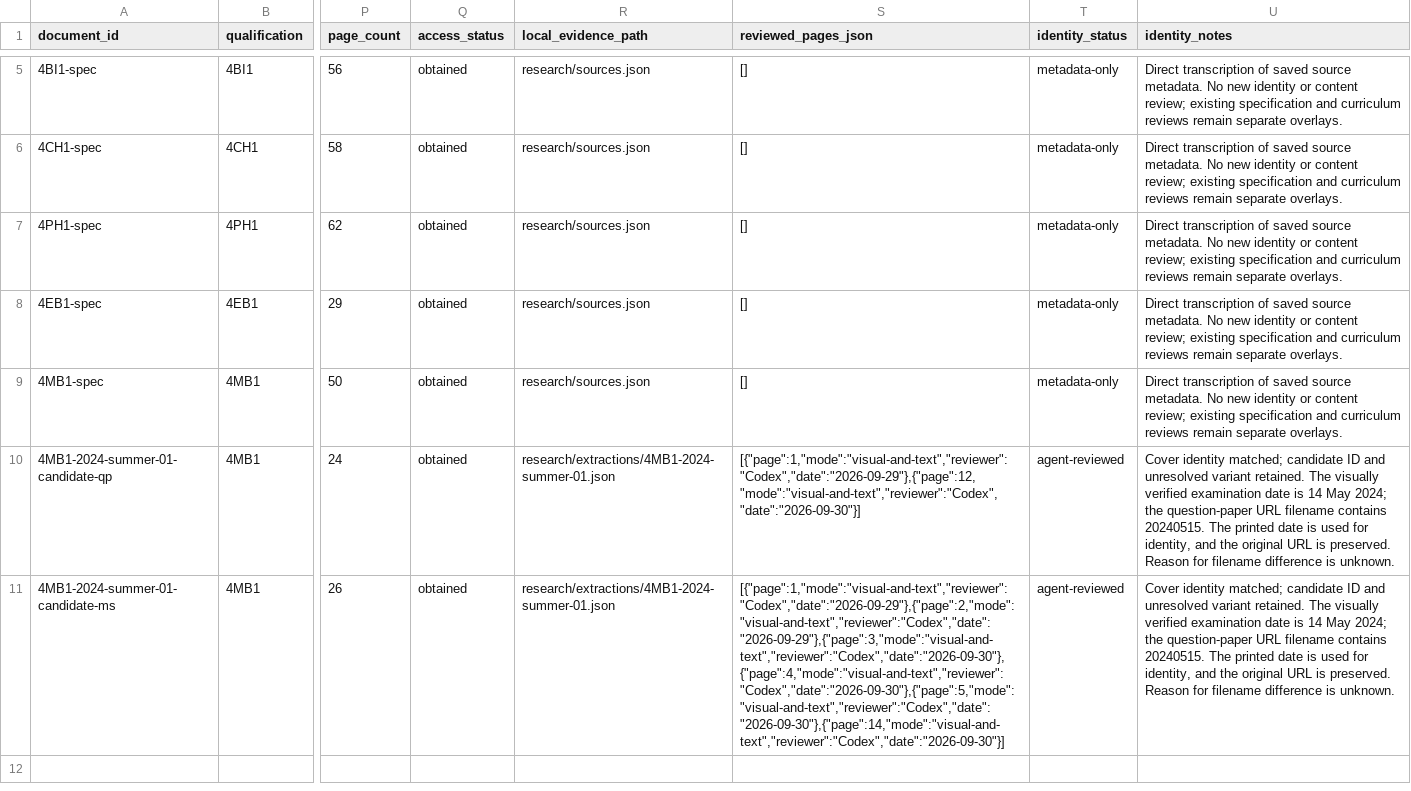
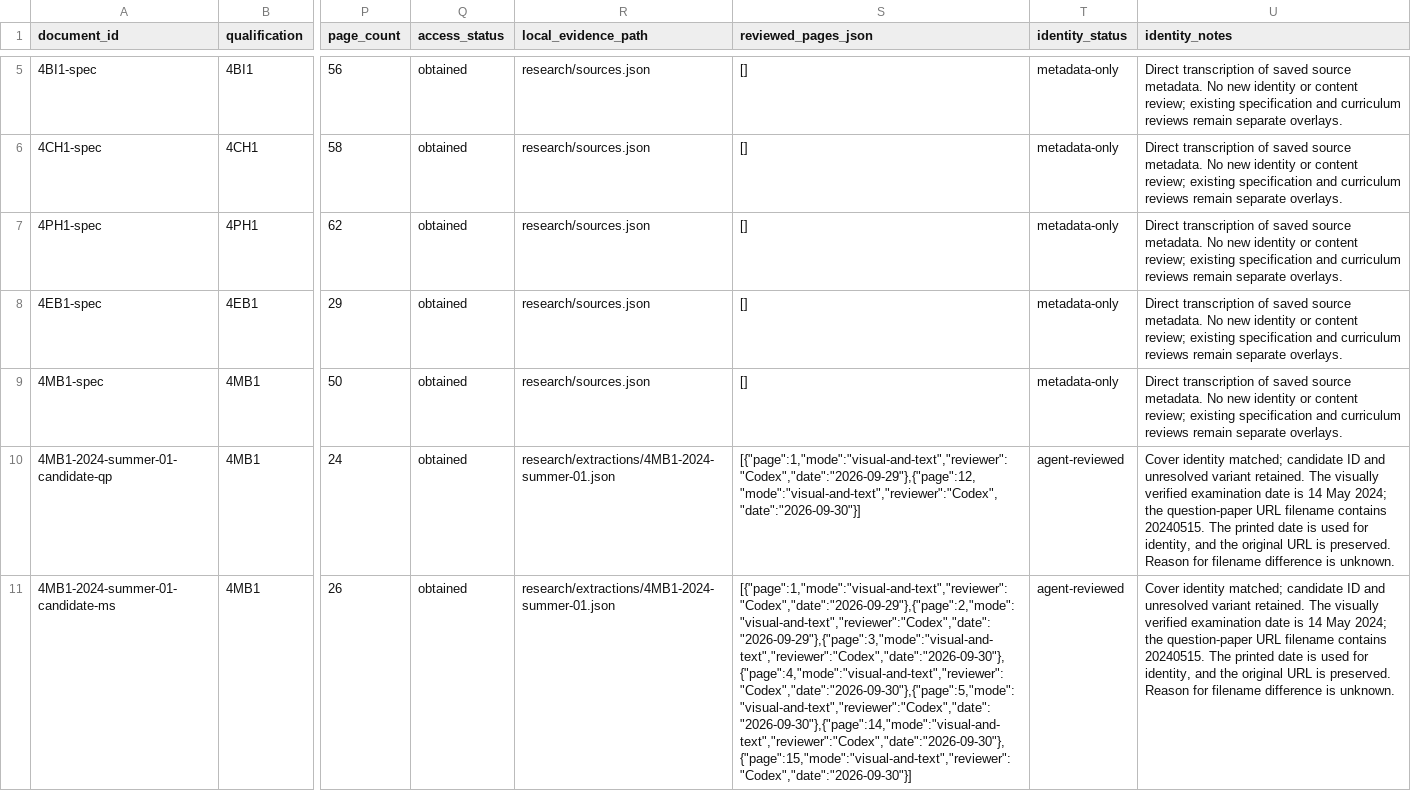
Before and after one commit to peterpeterpeter111/igcses, a CSV file: research/ledger/v1/documents.csv, drawn as a sheet; only a part is shown, gaps mark what is left out; the diff names each change by its address in the sheet, - before the commit and + after, or states it on an @@ line.

```diff
--- a/research/ledger/v1/documents.csv
+++ b/research/ledger/v1/documents.csv
-S11 (reviewed_pages_json): [{"page":1,"mode":"visual-and-text","reviewer":"Codex","date":"2026-09-29"},{"page":2,"mode":"visual-and-text","reviewer":"Codex","date":"2026-09-29"},{"page":3,"mode":"visual-and-text","reviewer":"Codex","date":"2026-09-30"},{"page":4,"mode":"visual-and-text","reviewer":"Codex","date":"2026-09-30"},{"page":5,"mode":"visual-and-text","reviewer":"Codex","date":"2026-09-30"},{"page":14,"mode":"visual-and-text","reviewer":"Codex","date":"2026-09-30"}]
+S11 (reviewed_pages_json): [{"page":1,"mode":"visual-and-text","reviewer":"Codex","date":"2026-09-29"},{"page":2,"mode":"visual-and-text","reviewer":"Codex","date":"2026-09-29"},{"page":3,"mode":"visual-and-text","reviewer":"Codex","date":"2026-09-30"},{"page":4,"mode":"visual-and-text","reviewer":"Codex","date":"2026-09-30"},{"page":5,"mode":"visual-and-text","reviewer":"Codex","date":"2026-09-30"},{"page":14,"mode":"visual-and-text","reviewer":"Codex","date":"2026-09-30"},{"page":15,"mode":"visual-and-text","reviewer":"Codex","date":"2026-09-30"}]
```
Also changed, not shown: research/ledger/v1/papers.csv, research/ledger/v1/syllabus-points.csv, 22 other files.
